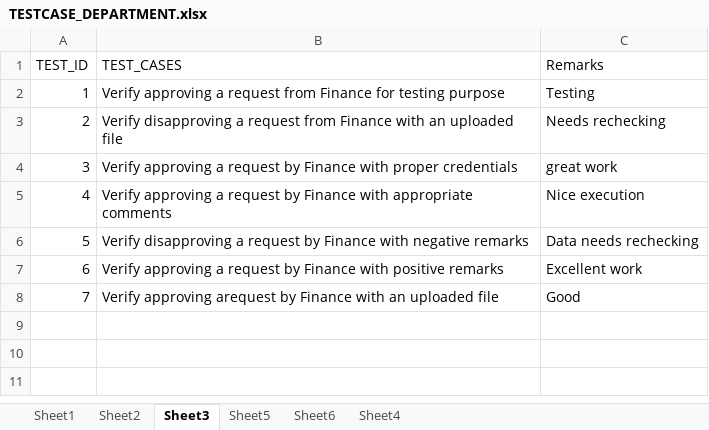
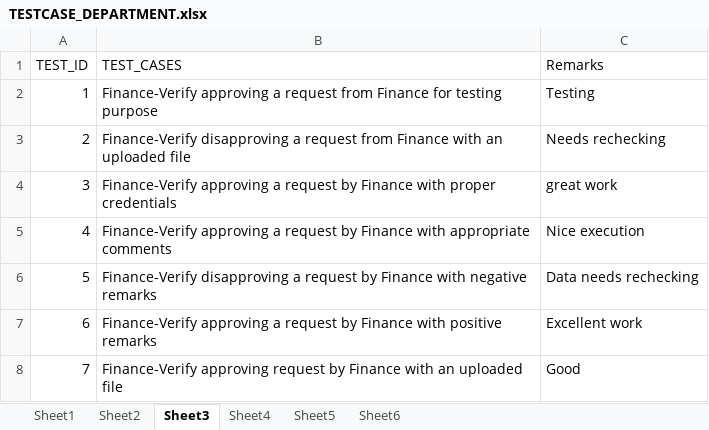
Before and after one commit to Capri-Global-Capital-Ltd/cube-web-automation, an Excel workbook: File/TESTCASE_DEPARTMENT.xlsx, sheet Sheet3, drawn as a sheet; values as stored, in another font and other column widths than the file's, no borders; the diff names each change by its address in the sheet, - before the commit and + after, or states it on an @@ line.

```diff
--- a/File/TESTCASE_DEPARTMENT.xlsx (sheet Sheet3)
+++ b/File/TESTCASE_DEPARTMENT.xlsx (sheet Sheet3)
@@ sheet tab order changed: Sheet1 | Sheet2 | Sheet3 | Sheet4 | Sheet5 | Sheet6 @@
-B2 (TEST_CASES): Verify approving a…
+B2 (TEST_CASES): Finance-Verify approving a…
-B3 (TEST_CASES): Verify disapproving a…
+B3 (TEST_CASES): Finance-Verify disapproving a…
-B4 (TEST_CASES): Verify approving a…
+B4 (TEST_CASES): Finance-Verify approving a…
-B5 (TEST_CASES): Verify approving a…
+B5 (TEST_CASES): Finance-Verify approving a…
-B6 (TEST_CASES): Verify disapproving a…
+B6 (TEST_CASES): Finance-Verify disapproving a…
-B7 (TEST_CASES): Verify approving a…
+B7 (TEST_CASES): Finance-Verify approving a…
-B8 (TEST_CASES): Verify approving arequest by Finance…
+B8 (TEST_CASES): Finance-Verify approving request by Finance…
```
Also changed, not shown: sheet Sheet4, 40 other files.
